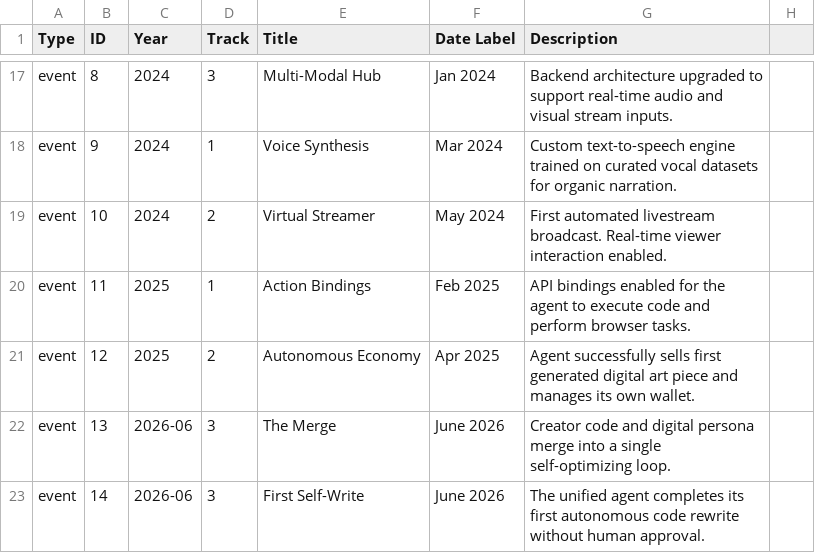
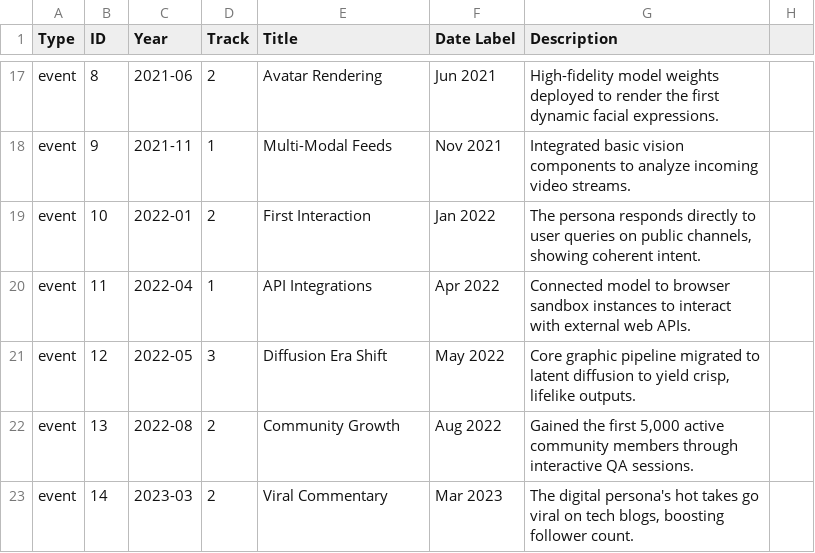
Before and after one commit to strangerobot/Boom-Timeline-Visualisation, a CSV file: timeline.csv, drawn as a sheet; only a part is shown, gaps mark what is left out; the diff covers the shown part only; the diff names each change by its address in the sheet, - before the commit and + after, or states it on an @@ line.

```diff
--- a/timeline.csv
+++ b/timeline.csv
-C17 (Year): 2024
+C17 (Year): 2021-06
-D17 (Track): 3
+D17 (Track): 2
-E17 (Title): Multi-Modal Hub
+E17 (Title): Avatar Rendering
-F17 (Date Label): Jan 2024
+F17 (Date Label): Jun 2021
-G17 (Description): Backend architecture upgraded to support real-time audio and visual stream inputs.
+G17 (Description): High-fidelity model weights deployed to render the first dynamic facial expressions.
-C18 (Year): 2024
+C18 (Year): 2021-11
-E18 (Title): Voice Synthesis
+E18 (Title): Multi-Modal Feeds
-F18 (Date Label): Mar 2024
+F18 (Date Label): Nov 2021
-G18 (Description): Custom text-to-speech engine trained on curated vocal datasets for organic narration.
+G18 (Description): Integrated basic vision components to analyze incoming video streams.
-C19 (Year): 2024
+C19 (Year): 2022-01
-E19 (Title): Virtual Streamer
+E19 (Title): First Interaction
-F19 (Date Label): May 2024
+F19 (Date Label): Jan 2022
-G19 (Description): First automated livestream broadcast. Real-time viewer interaction enabled.
+G19 (Description): The persona responds directly to user queries on public channels, showing coherent intent.
-C20 (Year): 2025
+C20 (Year): 2022-04
-E20 (Title): Action Bindings
+E20 (Title): API Integrations
-F20 (Date Label): Feb 2025
+F20 (Date Label): Apr 2022
-G20 (Description): API bindings enabled for the agent to execute code and perform browser tasks.
+G20 (Description): Connected model to browser sandbox instances to interact with external web APIs.
-C21 (Year): 2025
+C21 (Year): 2022-05
-D21 (Track): 2
+D21 (Track): 3
-E21 (Title): Autonomous Economy
+E21 (Title): Diffusion Era Shift
-F21 (Date Label): Apr 2025
+F21 (Date Label): May 2022
-G21 (Description): Agent successfully sells first generated digital art piece and manages its own wallet.
+G21 (Description): Core graphic pipeline migrated to latent diffusion to yield crisp, lifelike outputs.
-C22 (Year): 2026-06
+C22 (Year): 2022-08
-D22:D23 (Track): 3
+D22:D23 (Track): 2
-E22 (Title): The Merge
+E22 (Title): Community Growth
-F22 (Date Label): June 2026
+F22 (Date Label): Aug 2022
-G22 (Description): Creator code and digital persona merge into a single self-optimizing loop.
+G22 (Description): Gained the first 5,000 active community members through interactive QA sessions.
-C23 (Year): 2026-06
+C23 (Year): 2023-03
-E23 (Title): First Self-Write
+E23 (Title): Viral Commentary
-F23 (Date Label): June 2026
+F23 (Date Label): Mar 2023
-G23 (Description): The unified agent completes its first autonomous code rewrite without human approval.
+G23 (Description): The digital persona's hot takes go viral on tech blogs, boosting follower count.
```
Also changed, not shown: 14 added rows and 40 edited cells elsewhere in this file, 3 other files.
